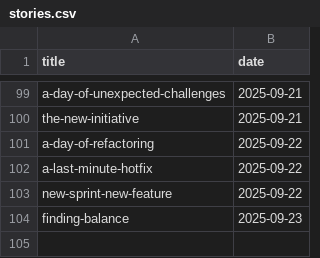
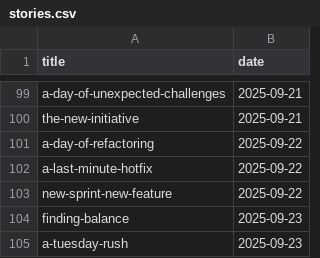
Before and after one commit to muhfaris/english-vocabulary, a CSV file: stories.csv, drawn as a sheet; only a part is shown, gaps mark what is left out; the diff names each change by its address in the sheet, - before the commit and + after, or states it on an @@ line.

```diff
--- a/stories.csv
+++ b/stories.csv
+row 105: a-tuesday-rush | 2025-09-23
```
Also changed, not shown: 1 other file.
